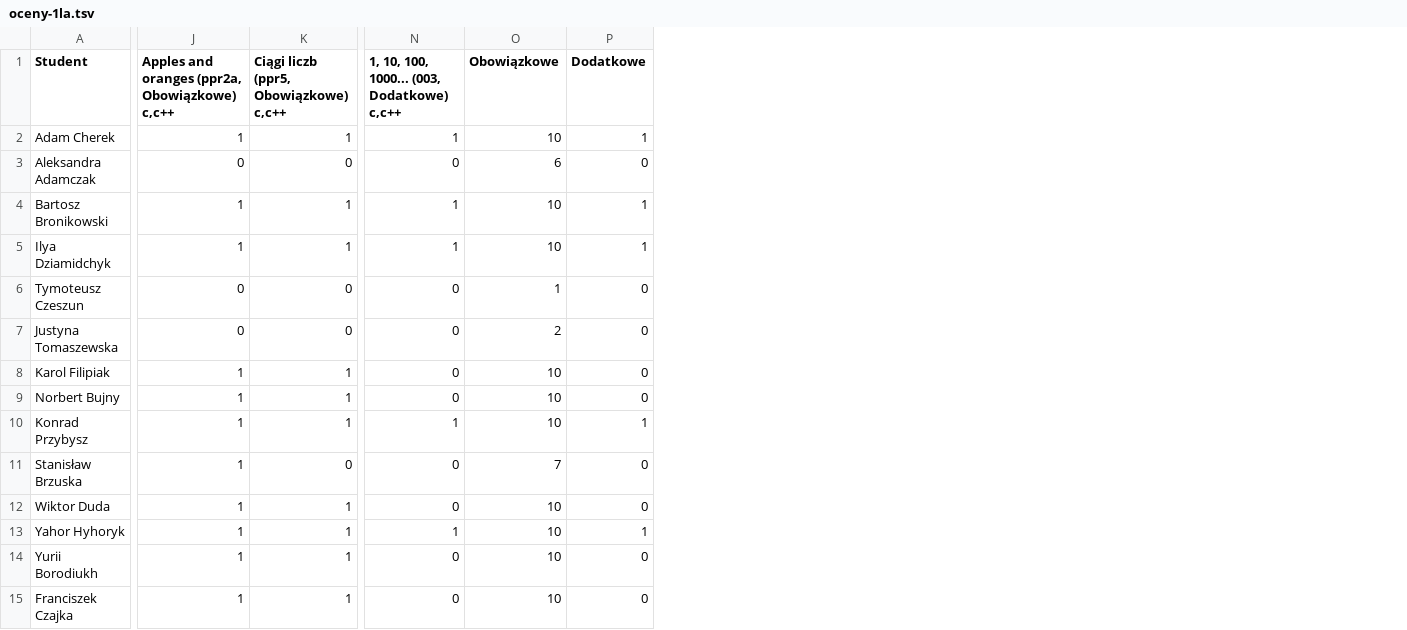
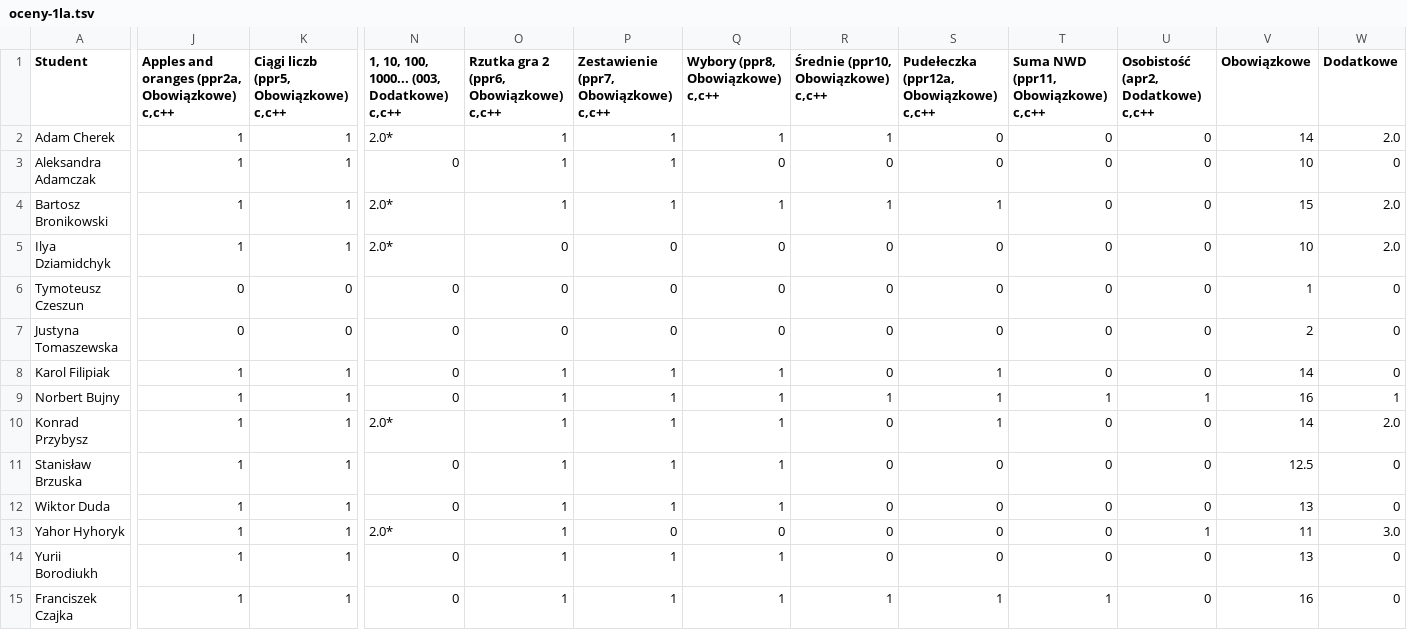
Before and after one commit to siulkilulki/academic-kickstart, a TSV file: content/teaching/ppr/files/oceny-1la.tsv, drawn as a sheet; only a part is shown, gaps mark what is left out; addresses are those after the commit; the diff covers the shown part only; the diff names each change by its address in the sheet, - before the commit and + after, or states it on an @@ line.

```diff
--- a/content/teaching/ppr/files/oceny-1la.tsv
+++ b/content/teaching/ppr/files/oceny-1la.tsv
+column O, rows 1-15: Rzutka gra 2 (ppr6, Obowiązkowe) c,c++ | 1 | 1 | 1 | 0 | 0 | 0 | 1 | 1 | 1 | 1 | 1 | 1 | 1 | 1
+column P, rows 1-15: Zestawienie (ppr7, Obowiązkowe) c,c++ | 1 | 1 | 1 | 0 | 0 | 0 | 1 | 1 | 1 | 1 | 1 | 0 | 1 | 1
+column Q (Wybory (ppr8, Obowiązkowe) c,c++), rows 2-15: 1 | 0 | 1 | 0 | 0 | 0 | 1 | 1 | 1 | 1 | 1 | 0 | 1 | 1
+column R, rows 1-15: Średnie (ppr10, Obowiązkowe) c,c++ | 1 | 0 | 1 | 0 | 0 | 0 | 0 | 1 | 0 | 0 | 0 | 0 | 0 | 1
+column S, rows 1-15: Pudełeczka (ppr12a, Obowiązkowe) c,c++ | 0 | 0 | 1 | 0 | 0 | 0 | 1 | 1 | 1 | 0 | 0 | 0 | 0 | 1
+column T, rows 1-15: Suma NWD (ppr11, Obowiązkowe) c,c++ | 0 | 0 | 0 | 0 | 0 | 0 | 0 | 1 | 0 | 0 | 0 | 0 | 0 | 1
+column U, rows 1-15: Osobistość (apr2, Dodatkowe) c,c++ | 0 | 0 | 0 | 0 | 0 | 0 | 0 | 1 | 0 | 0 | 0 | 1 | 0 | 0
-N2: 1
+N2: 2.0*
-V2 (Obowiązkowe): 10
+V2 (Obowiązkowe): 14
-W2 (Dodatkowe): 1
+W2 (Dodatkowe): 2.0
-J3: 0
+J3: 1
-K3: 0
+K3: 1
-V3 (Obowiązkowe): 6
+V3 (Obowiązkowe): 10
-N4:N5: 1
+N4:N5: 2.0*
-V4 (Obowiązkowe): 10
+V4 (Obowiązkowe): 15
-W4:W5 (Dodatkowe): 1
+W4:W5 (Dodatkowe): 2.0
-V8 (Obowiązkowe): 10
+V8 (Obowiązkowe): 14
-V9 (Obowiązkowe): 10
+V9 (Obowiązkowe): 16
-W9 (Dodatkowe): 0
+W9 (Dodatkowe): 1
-N10: 1
+N10: 2.0*
-V10 (Obowiązkowe): 10
+V10 (Obowiązkowe): 14
-W10 (Dodatkowe): 1
+W10 (Dodatkowe): 2.0
-K11: 0
+K11: 1
-V11 (Obowiązkowe): 7
+V11 (Obowiązkowe): 12.5
-V12 (Obowiązkowe): 10
+V12 (Obowiązkowe): 13
-N13: 1
+N13: 2.0*
-V13 (Obowiązkowe): 10
+V13 (Obowiązkowe): 11
-W13 (Dodatkowe): 1
+W13 (Dodatkowe): 3.0
-V14 (Obowiązkowe): 10
+V14 (Obowiązkowe): 13
-V15 (Obowiązkowe): 10
+V15 (Obowiązkowe): 16
```
Also changed, not shown: 28 edited cells elsewhere in this file, content/teaching/ppr/files/oceny-1le.tsv, 2 other files.
